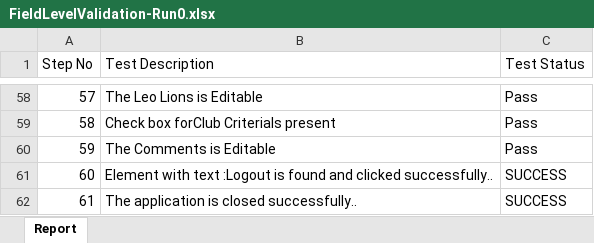
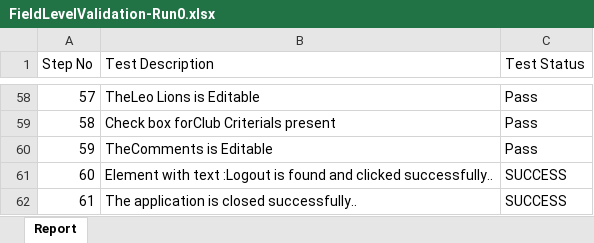
Before and after one commit to revathyrahman/KBS, an Excel workbook: KBS/Report/FieldLevelValidation-Run0.xlsx, sheet Report, drawn as a sheet; only a part is shown, gaps mark what is left out; values as stored, in another font and other column widths than the file's, no borders; the diff covers the shown part only; the diff names each change by its address in the sheet, - before the commit and + after, or states it on an @@ line.

```diff
--- a/KBS/Report/FieldLevelValidation-Run0.xlsx (sheet Report)
+++ b/KBS/Report/FieldLevelValidation-Run0.xlsx (sheet Report)
-B58 (Test Description): The Leo Lions is Editable
+B58 (Test Description): TheLeo Lions is Editable
-B60 (Test Description): The Comments is Editable
+B60 (Test Description): TheComments is Editable
```
Also changed, not shown: 47 edited cells elsewhere in this sheet, 13 other files.
